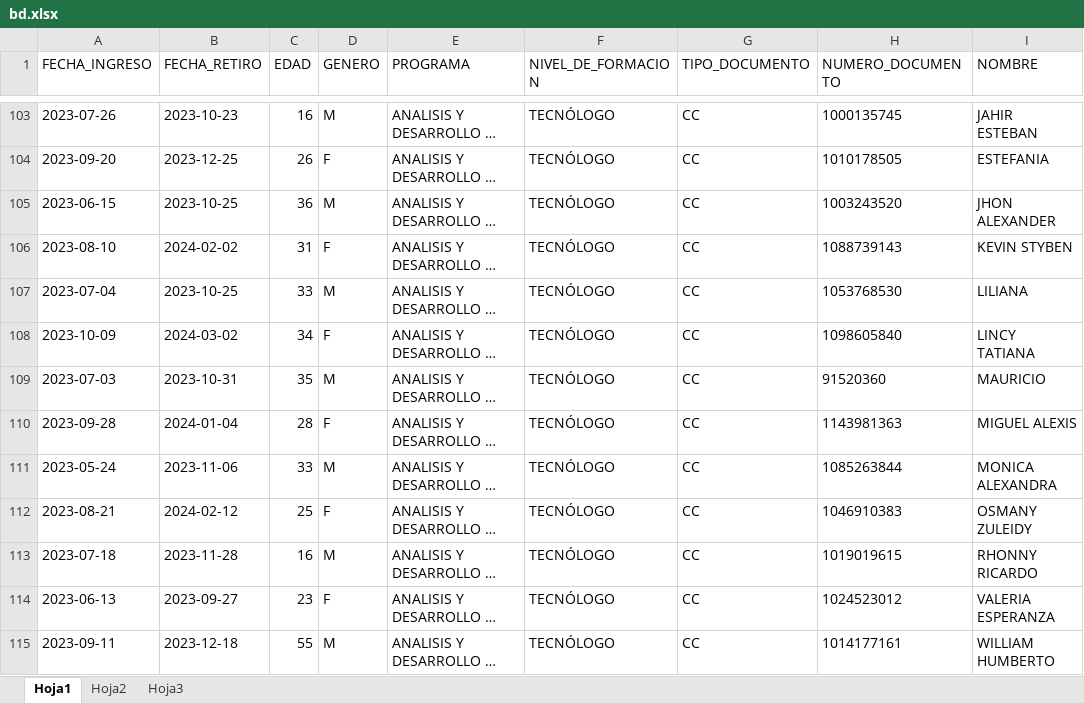
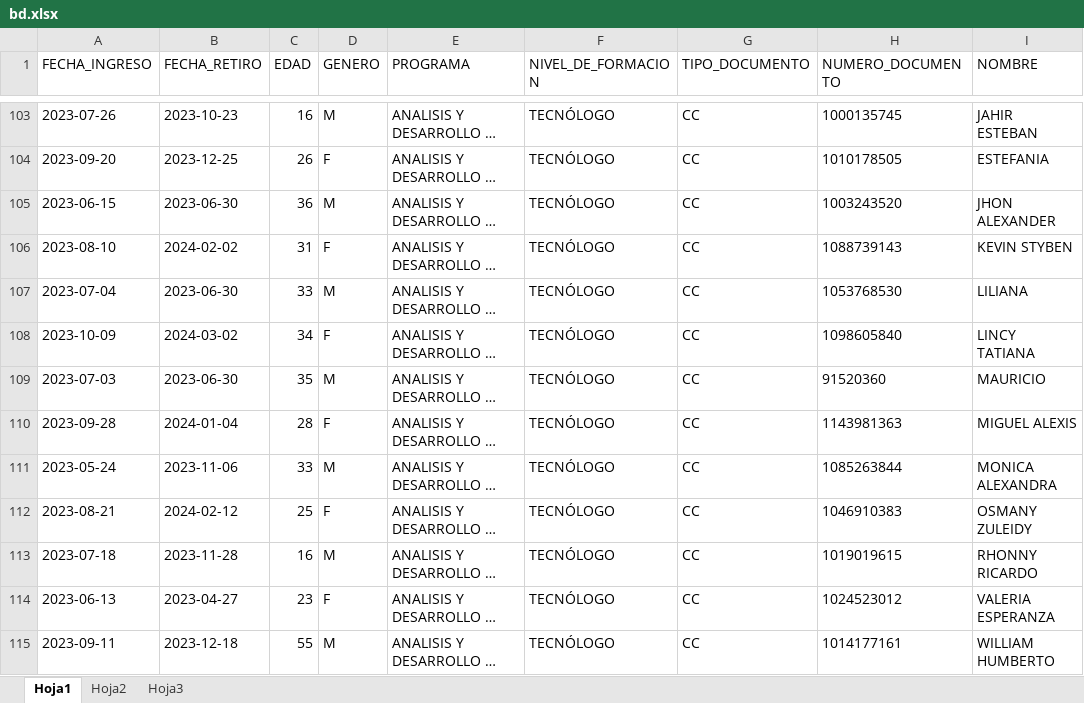
Before and after one commit to sarboleda72/web-analisis-de-datos-django, an Excel workbook: bd.xlsx, sheet Hoja1, drawn as a sheet; only a part is shown, gaps mark what is left out; long unchanged cells end in …; values as stored, in another font and other column widths than the file's, no borders; the diff covers the shown part only; the diff names each change by its address in the sheet, - before the commit and + after, or states it on an @@ line.

```diff
--- a/bd.xlsx (sheet Hoja1)
+++ b/bd.xlsx (sheet Hoja1)
-B105 (FECHA_RETIRO): 2023-10-25
+B105 (FECHA_RETIRO): 2023-06-30
-B107 (FECHA_RETIRO): 2023-10-25
+B107 (FECHA_RETIRO): 2023-06-30
-B109 (FECHA_RETIRO): 2023-10-31
+B109 (FECHA_RETIRO): 2023-06-30
-B114 (FECHA_RETIRO): 2023-09-27
+B114 (FECHA_RETIRO): 2023-04-27
```
Also changed, not shown: 103 edited cells elsewhere in this sheet, media/db.xlsx, 4 other files.
